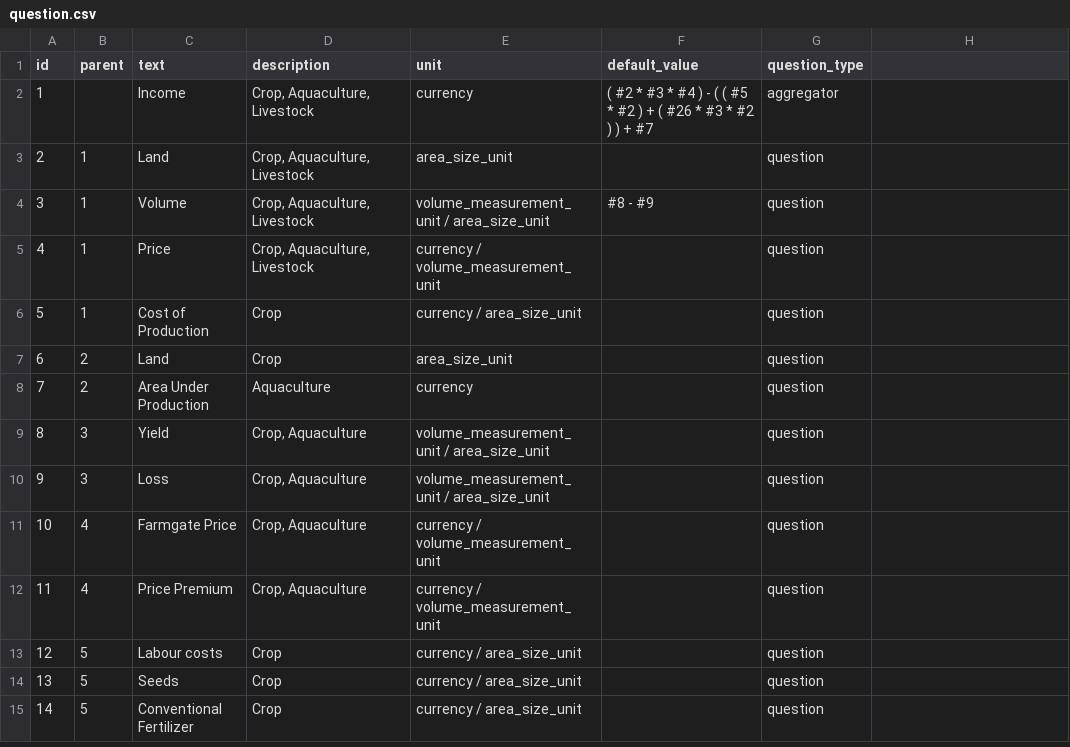
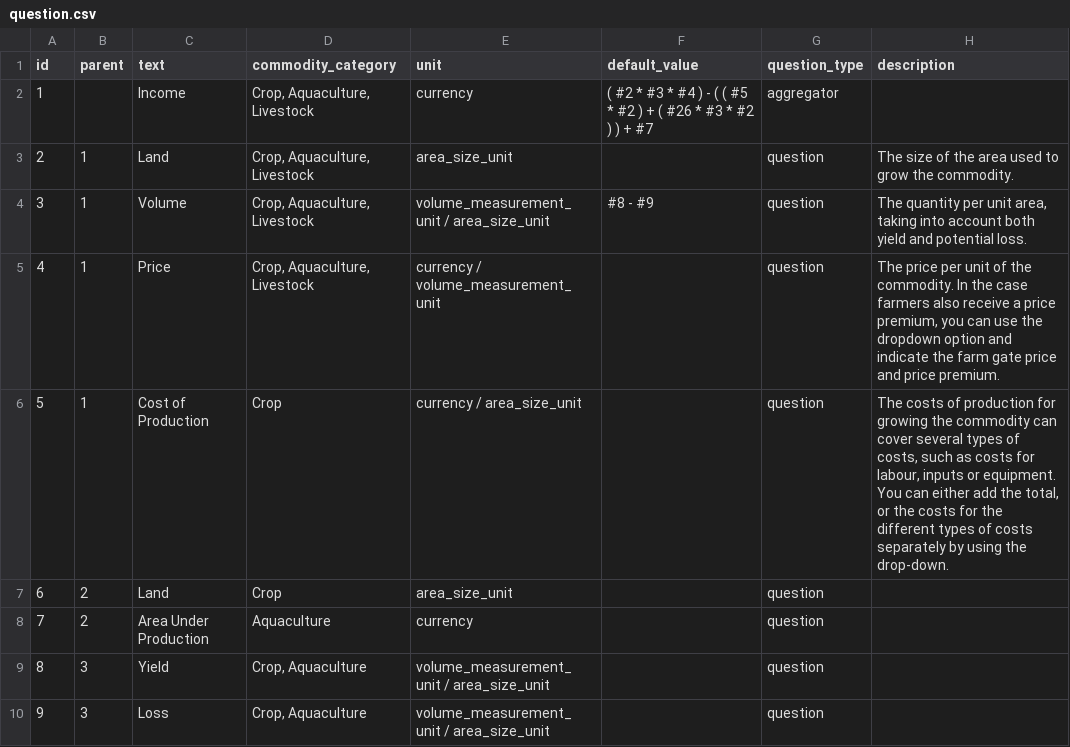
Before and after one commit to anjarakvo/IDH-IDC, a CSV file: backend/source/master/question.csv, drawn as a sheet; only a part is shown; the shorter side is filled out with more unchanged rows; the diff names each change by its address in the sheet, - before the commit and + after, or states it on an @@ line.

Commit message:
[#224] Update question seeder n master data format, use description as tooltip n add commodity category column

```diff
--- a/backend/source/master/question.csv
+++ b/backend/source/master/question.csv
-D1: description
+D1: commodity_category
-H1: (empty)
+H1: description
-H3 (description): (empty)
+H3 (description): The size of the area used to grow the commodity.
-H4 (description): (empty)
+H4 (description): The quantity per unit area, taking into account both yield and potential loss.
-H5 (description): (empty)
+H5 (description): The price per unit of the commodity. In the case farmers also receive a price premium, you can use the dropdown option and indicate the farm gate price and price premium.
-H6 (description): (empty)
+H6 (description): The costs of production for growing the commodity can cover several types of costs, such as costs for labour, inputs or equipment. You can either add the total, or the costs for the different types of costs separately by using the drop-down.
```
Also changed, not shown: 2 other files.
